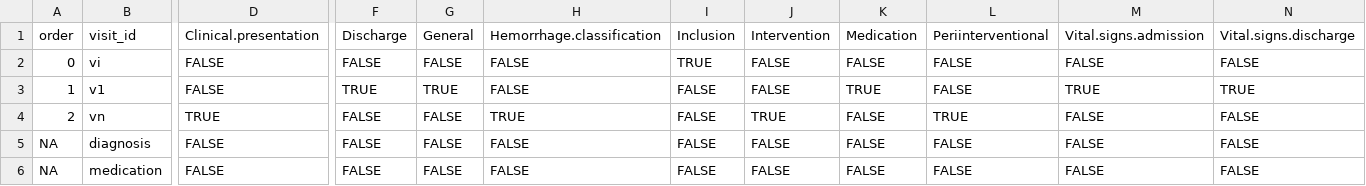
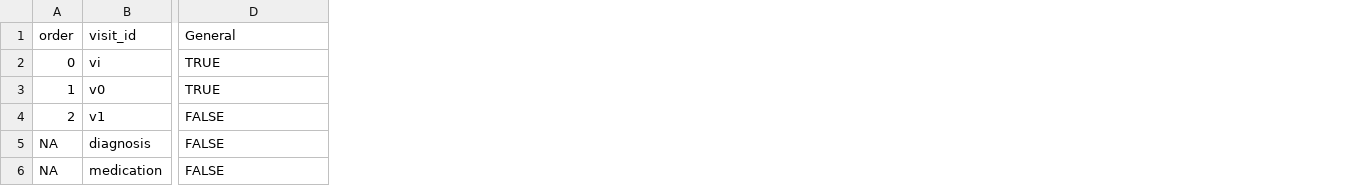
Before and after one commit to hcstubbe/lcarsc, a CSV file: widgets/visits.csv, drawn as a sheet; only a part is shown, gaps mark what is left out; removed rows and columns are numbered as before the commit, all else as after; rows hold the shown columns only; the diff covers the shown part only; the diff names each change by its address in the sheet, - before the commit and + after, or states it on an @@ line.

```diff
--- a/widgets/visits.csv
+++ b/widgets/visits.csv
-column F (Discharge), rows 2-3: FALSE | TRUE; rows 5-6: FALSE | FALSE
-column G (General), rows 2-3: FALSE | TRUE; rows 5-6: FALSE | FALSE
-column H (Hemorrhage.classification), rows 2-3: FALSE | FALSE; rows 5-6: FALSE | FALSE
-column I (Inclusion), rows 2-3: TRUE | FALSE; rows 5-6: FALSE | FALSE
-column J (Intervention), rows 2-3: FALSE | FALSE; rows 5-6: FALSE | FALSE
-column K (Medication), rows 2-3: FALSE | TRUE; rows 5-6: FALSE | FALSE
-column L (Periinterventional), rows 2-3: FALSE | FALSE; rows 5-6: FALSE | FALSE
-column M (Vital.signs.admission), rows 2-3: FALSE | TRUE; rows 5-6: FALSE | FALSE
-column N (Vital.signs.discharge), rows 2-3: FALSE | TRUE; rows 5-6: FALSE | FALSE
-D1: Clinical.presentation
+D1: General
-D2 (General): FALSE
+D2 (General): TRUE
+row 3: 1 | v0 | TRUE
-A4 (order): 1
+A4 (order): 2
-row 4: 2 | vn | TRUE | FALSE | FALSE | TRUE | FALSE | TRUE | FALSE | TRUE | FALSE | FALSE
```
Also changed, not shown: 3 edited cells elsewhere in this file, 2 other files.
